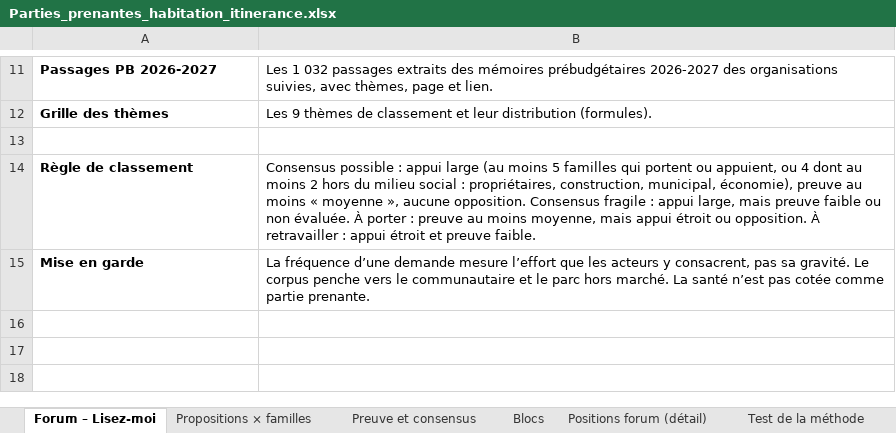
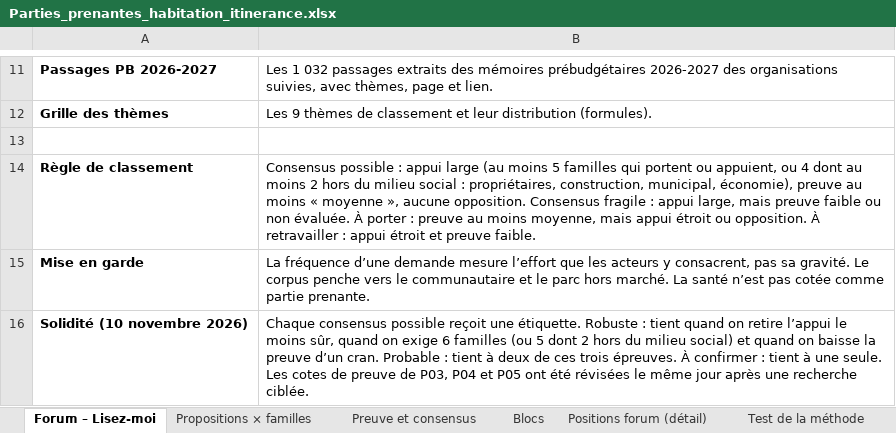
Before and after one commit to Syl77qc/habitation_itinerance, an Excel workbook: Parties_prenantes_habitation_itinerance.xlsx, sheet Forum – Lisez-moi, drawn as a sheet; only a part is shown, gaps mark what is left out; values as stored, in another font and other column widths than the file's, no borders; the diff names each change by its address in the sheet, - before the commit and + after, or states it on an @@ line.

```diff
--- a/Parties_prenantes_habitation_itinerance.xlsx (sheet Forum – Lisez-moi)
+++ b/Parties_prenantes_habitation_itinerance.xlsx (sheet Forum – Lisez-moi)
+row 16: Solidité (10 novembre 2026) | Chaque consensus possible reçoit une étiquette. Robuste : tient quand on retire l’appui le moins sûr, quand on exige 6 familles (ou 5 dont 2 hors du milieu social) et quand on baisse la preuve d’un cran. Probable : tient à deux de ces trois épreuves. À confirmer : tient à une seule. Les cotes de preuve de P03, P04 et P05 ont été révisées le même jour après une recherche ciblée.
```
Also changed, not shown: sheet Matrice, sheet Preuve et consensus, sheet Positions, sheet Parties prenantes, sheet Blocs, sheet Enjeux, 4 more sheets, hidden cells, charts or pictures, 5 other files.
